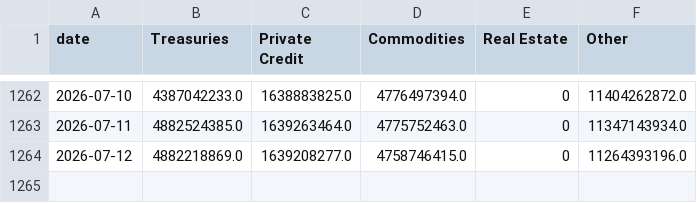
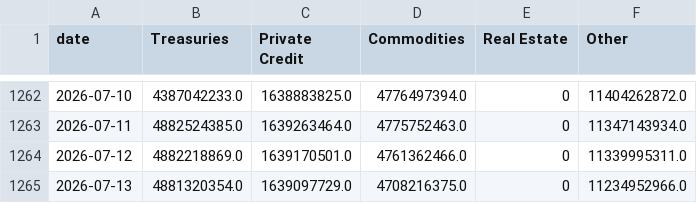
Before and after one commit to kittycapital/rwa-dashboard, a CSV file: data/rwa_category_history.csv, drawn as a sheet; only a part is shown, gaps mark what is left out.

```diff
--- a/data/rwa_category_history.csv
+++ b/data/rwa_category_history.csv
@@ -1263,2 +1263,3 @@ date,Treasuries,Private Credit,Commodities,Real Estate,Other
 2026-07-11,4882524385.0,1639263464.0,4775752463.0,0,11347143934.0
-2026-07-12,4882218869.0,1639208277.0,4758746415.0,0,11264393196.0
+2026-07-12,4882218869.0,1639170501.0,4761362466.0,0,11339995311.0
+2026-07-13,4881320354.0,1639097729.0,4708216375.0,0,11234952966.0
```
Also changed, not shown: data/rwa_chains.csv, data/rwa_protocols.csv, 3 other files.
